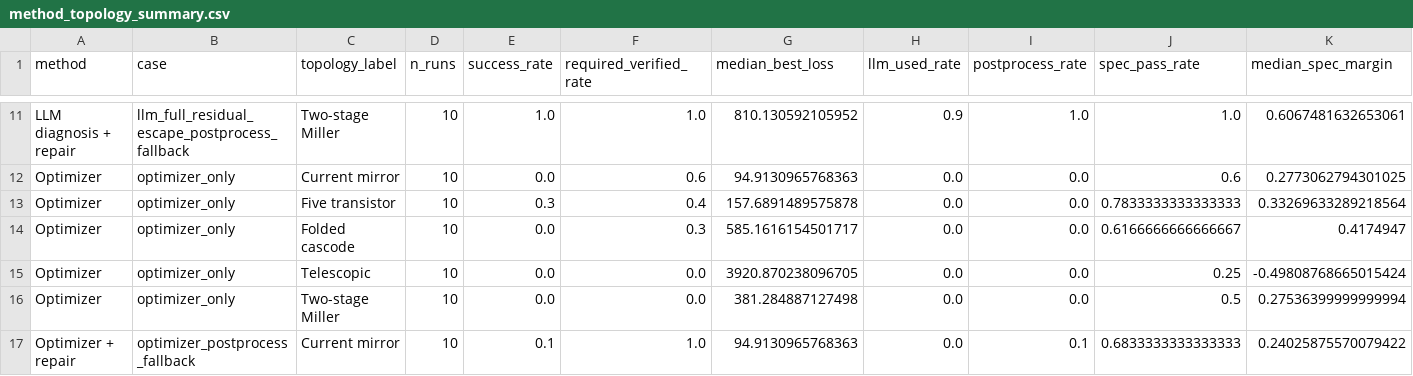
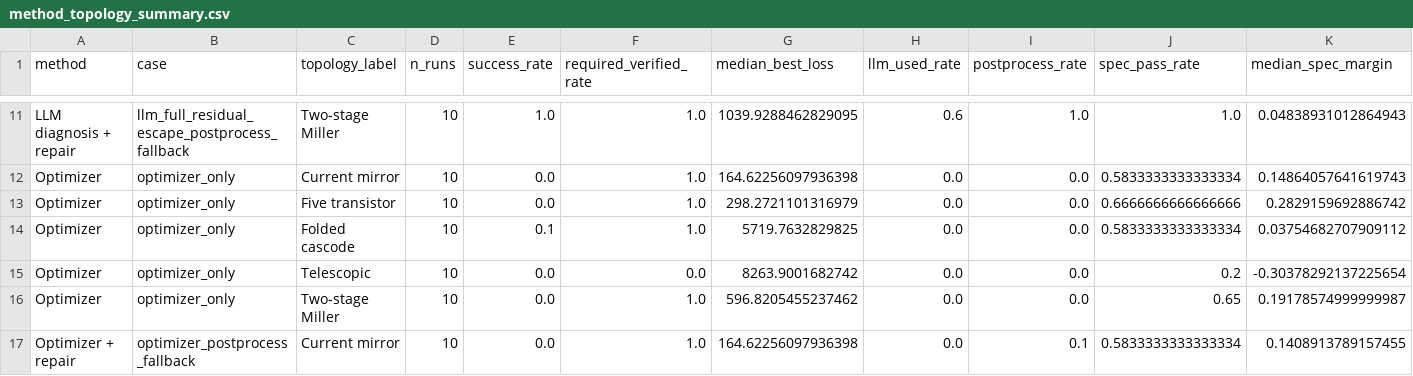
Before and after one commit to Yixin-Gong/AnalogRF-IR, a CSV file: docs/assets/method_topology_summary.csv, drawn as a sheet; only a part is shown, gaps mark what is left out; the diff covers the shown part only; the diff names each change by its address in the sheet, - before the commit and + after, or states it on an @@ line.

```diff
--- a/docs/assets/method_topology_summary.csv
+++ b/docs/assets/method_topology_summary.csv
-G11 (median_best_loss): 810.130592105952
+G11 (median_best_loss): 1039.9288462829095
-H11 (llm_used_rate): 0.9
+H11 (llm_used_rate): 0.6
-K11 (median_spec_margin): 0.6067481632653061
+K11 (median_spec_margin): 0.04838931012864943
-F12 (required_verified_rate): 0.6
+F12 (required_verified_rate): 1.0
-G12 (median_best_loss): 94.9130965768363
+G12 (median_best_loss): 164.62256097936398
-J12 (spec_pass_rate): 0.6
+J12 (spec_pass_rate): 0.5833333333333334
-K12 (median_spec_margin): 0.2773062794301025
+K12 (median_spec_margin): 0.14864057641619743
-E13 (success_rate): 0.3
+E13 (success_rate): 0.0
-F13 (required_verified_rate): 0.4
+F13 (required_verified_rate): 1.0
-G13 (median_best_loss): 157.6891489575878
+G13 (median_best_loss): 298.2721101316979
-J13 (spec_pass_rate): 0.7833333333333333
+J13 (spec_pass_rate): 0.6666666666666666
-K13 (median_spec_margin): 0.33269633289218564
+K13 (median_spec_margin): 0.2829159692886742
-E14 (success_rate): 0.0
+E14 (success_rate): 0.1
-F14 (required_verified_rate): 0.3
+F14 (required_verified_rate): 1.0
-G14 (median_best_loss): 585.1616154501717
+G14 (median_best_loss): 5719.7632829825
-J14 (spec_pass_rate): 0.6166666666666667
+J14 (spec_pass_rate): 0.5833333333333334
-K14 (median_spec_margin): 0.4174947
+K14 (median_spec_margin): 0.03754682707909112
-G15 (median_best_loss): 3920.870238096705
+G15 (median_best_loss): 8263.9001682742
-J15 (spec_pass_rate): 0.25
+J15 (spec_pass_rate): 0.2
-K15 (median_spec_margin): -0.49808768665015424
+K15 (median_spec_margin): -0.30378292137225654
-F16 (required_verified_rate): 0.0
+F16 (required_verified_rate): 1.0
-G16 (median_best_loss): 381.284887127498
+G16 (median_best_loss): 596.8205455237462
-J16 (spec_pass_rate): 0.5
+J16 (spec_pass_rate): 0.65
-K16 (median_spec_margin): 0.27536399999999994
+K16 (median_spec_margin): 0.19178574999999987
-E17 (success_rate): 0.1
+E17 (success_rate): 0.0
-G17 (median_best_loss): 94.9130965768363
+G17 (median_best_loss): 164.62256097936398
-J17 (spec_pass_rate): 0.6833333333333333
+J17 (spec_pass_rate): 0.5833333333333334
-K17 (median_spec_margin): 0.24025875570079422
+K17 (median_spec_margin): 0.1408913789157455
```
Also changed, not shown: 53 edited cells elsewhere in this file, docs/assets/diagnosis_ranking_overlap_records.csv, docs/assets/full_flow_ota_results.csv, 14 other files.
